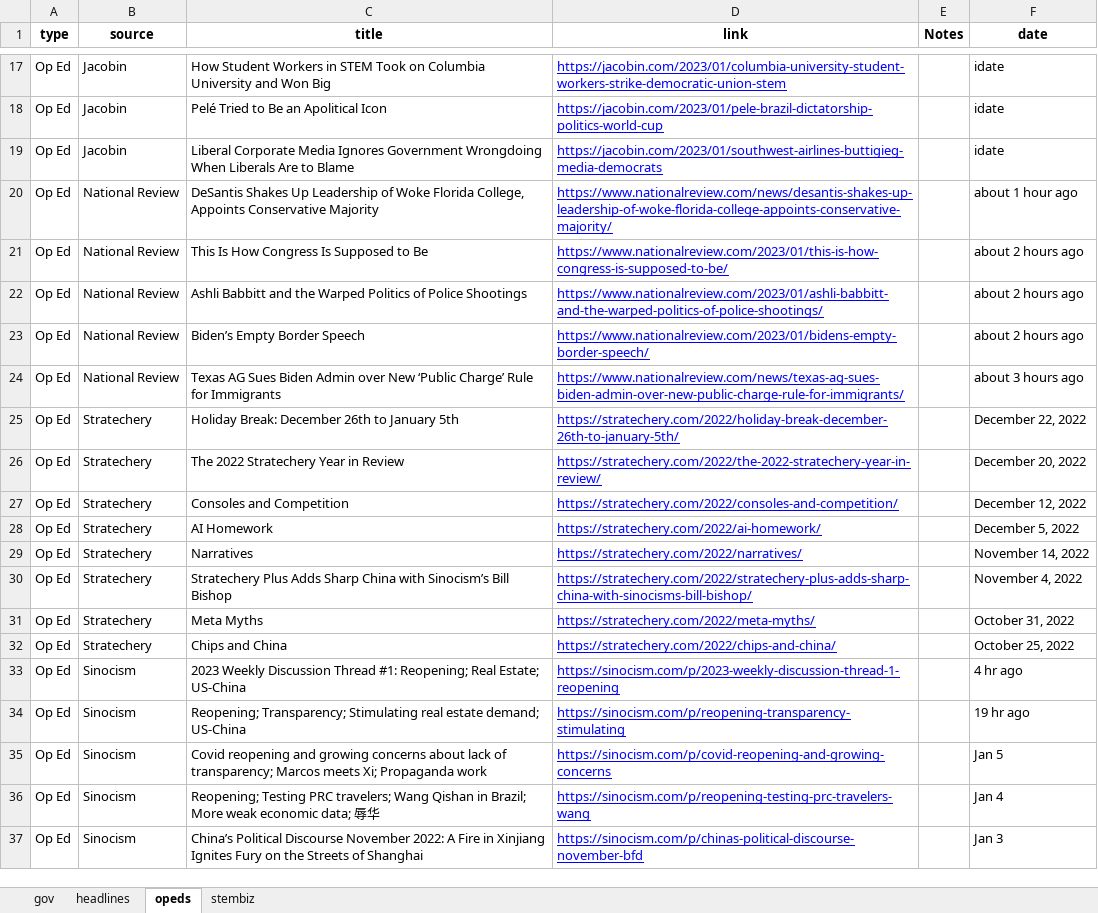
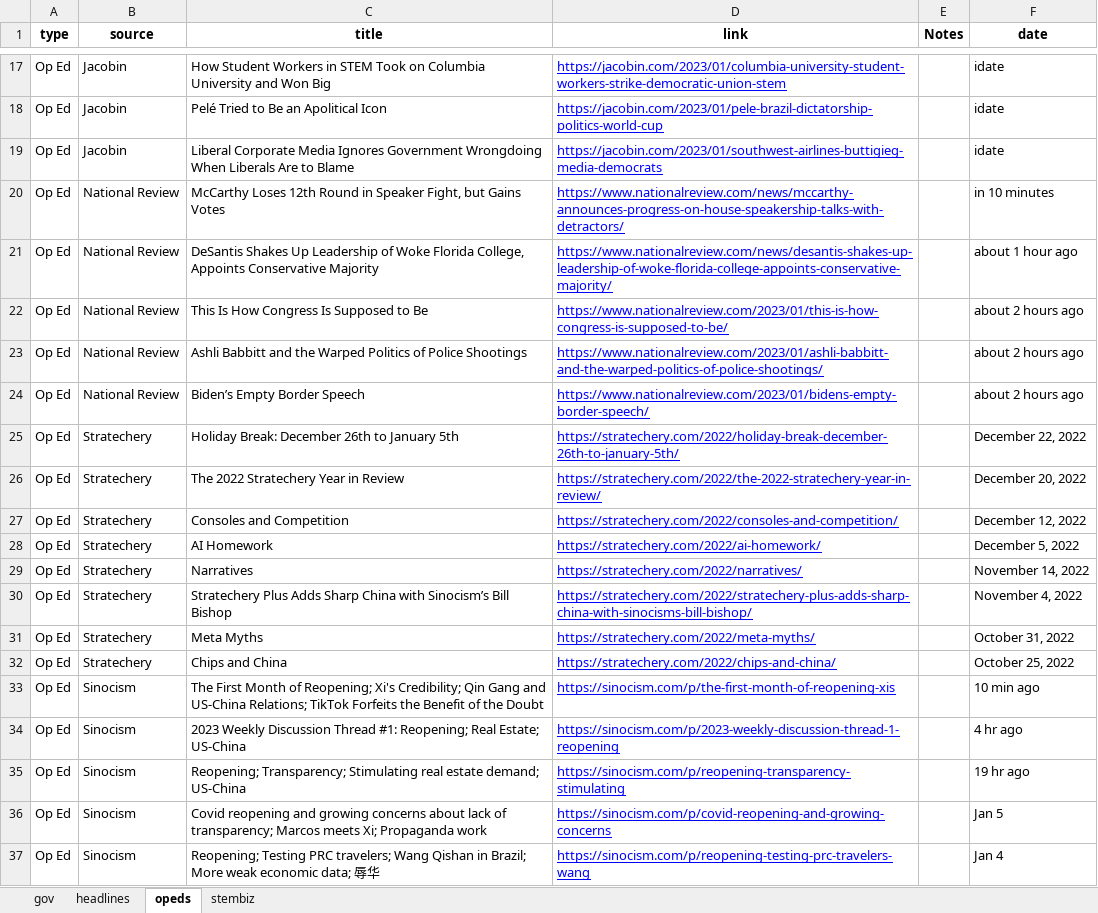
Before and after one commit to jjward25/python.scrapers_daily_update, an Excel workbook: daily_update.xlsx, sheet opeds, drawn as a sheet; only a part is shown, gaps mark what is left out; values as stored, in another font and other column widths than the file's, no borders; removed rows and columns are numbered as before the commit, all else as after; the diff names each change by its address in the sheet, - before the commit and + after, or states it on an @@ line.

```diff
--- a/daily_update.xlsx (sheet opeds)
+++ b/daily_update.xlsx (sheet opeds)
+row 20: Op Ed | National Review | McCarthy Loses 12th Round in Speaker Fight, but Gains Votes | https://www.nationalreview.com/news/mccarthy-announces-progress-on-house-speakership-talks-with-detractors/ |  | in 10 minutes
-row 24: Op Ed | National Review | Texas AG Sues Biden Admin over New ‘Public Charge’ Rule for Immigrants | https://www.nationalreview.com/news/texas-ag-sues-biden-admin-over-new-public-charge-rule-for-immigrants/ |  | about 3 hours ago
+row 33: Op Ed | Sinocism | The First Month of Reopening; Xi's Credibility; Qin Gang and US-China Relations; TikTok Forfeits the Benefit of the Doubt | https://sinocism.com/p/the-first-month-of-reopening-xis |  | 10 min ago
-row 37: Op Ed | Sinocism | China’s Political Discourse November 2022: A Fire in Xinjiang Ignites Fury on the Streets of Shanghai | https://sinocism.com/p/chinas-political-discourse-november-bfd |  | Jan 3
```
Also changed, not shown: sheet headlines, sheet stembiz, sheet gov, 6 other files.
